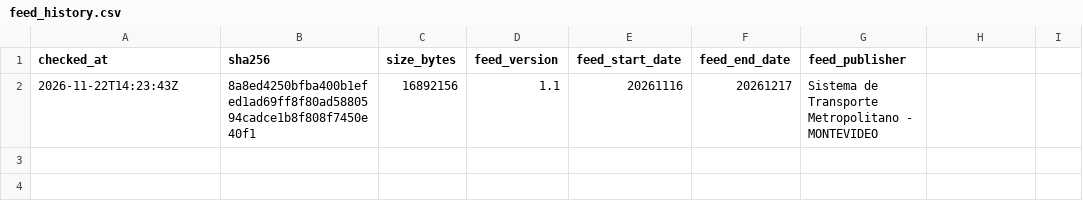
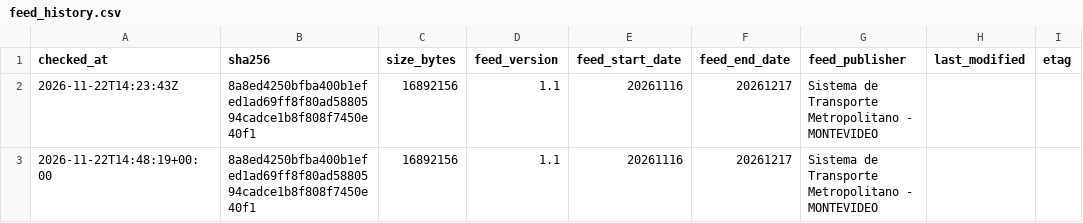
Before and after one commit to mewnite/RumboAPP, a CSV file: docs/feed_history.csv, drawn as a sheet; the diff names each change by its address in the sheet, - before the commit and + after, or states it on an @@ line.

```diff
--- a/docs/feed_history.csv
+++ b/docs/feed_history.csv
-H1: (empty)
+H1: last_modified
-I1: (empty)
+I1: etag
+row 3: 2026-11-22T14:48:19+00:00 | 8a8ed4250bfba400b1efed1ad69ff8f80ad5880594cadce1b8f808f7450e40f1 | 16892156 | 1.1 | 20261116 | 20261217 | Sistema de Transporte Metropolitano - MONTEVIDEO
```
Also changed, not shown: 5 other files.
